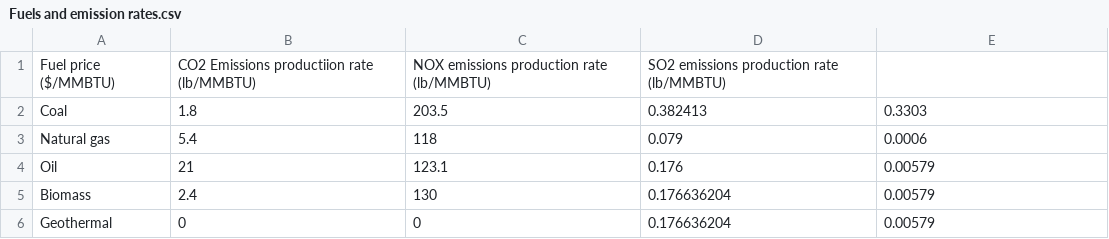
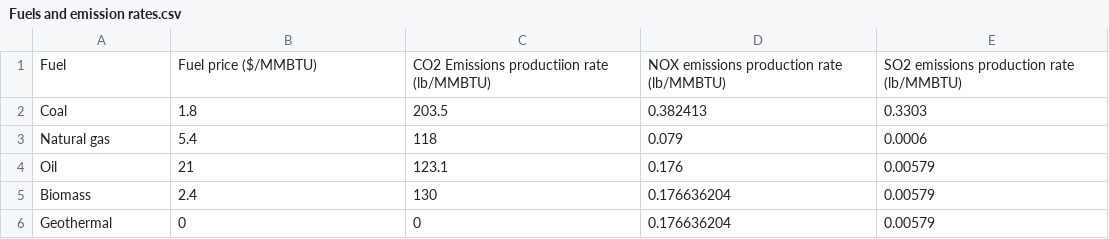
Before and after one commit to vilterp/PowerSystems, a CSV file: Transmission/Others/NREL-118/additional-files-mti-118/Fuels and emission rates.csv, drawn as a sheet; removed rows and columns are numbered as before the commit, all else as after; the diff names each change by its address in the sheet, - before the commit and + after, or states it on an @@ line.

Commit message:
add missing col in header

```diff
--- a/Transmission/Others/NREL-118/additional-files-mti-118/Fuels and emission rates.csv
+++ b/Transmission/Others/NREL-118/additional-files-mti-118/Fuels and emission rates.csv
-row 1: Fuel price ($/MMBTU) | CO2 Emissions productiion rate (lb/MMBTU) | NOX emissions production rate (lb/MMBTU) | SO2 emissions production rate (lb/MMBTU)
+row 1: Fuel | Fuel price ($/MMBTU) | CO2 Emissions productiion rate (lb/MMBTU) | NOX emissions production rate (lb/MMBTU) | SO2 emissions production rate (lb/MMBTU)
```
